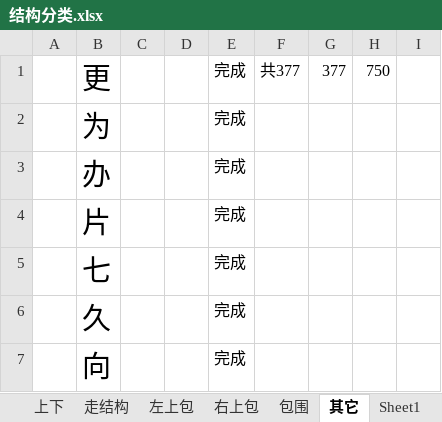
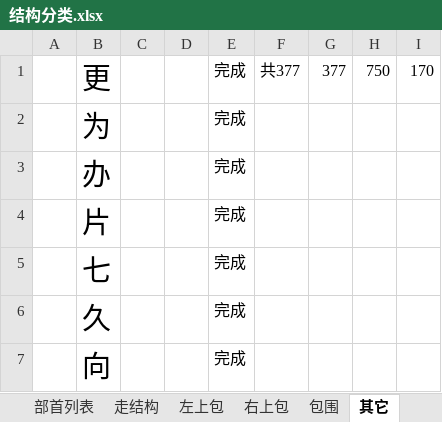
Before and after one commit to qingxue0606/-, an Excel workbook: 自定义字帖/结构分类.xlsx, sheet 其它, drawn as a sheet; only a part is shown; values as stored, in another font and other column widths than the file's, no borders; the diff names each change by its address in the sheet, - before the commit and + after, or states it on an @@ line.

```diff
--- a/自定义字帖/结构分类.xlsx (sheet 其它)
+++ b/自定义字帖/结构分类.xlsx (sheet 其它)
+sheet tab: 部首列表
-I1: (empty)
+I1: 170
```
Also changed, not shown: sheet Sheet1, sheet 上下, sheet 左右, sheet Sheet2, other sheet tabs, 55 other files.
